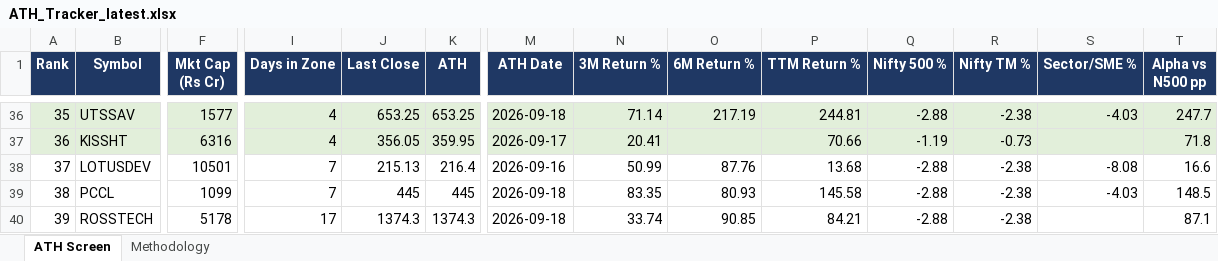
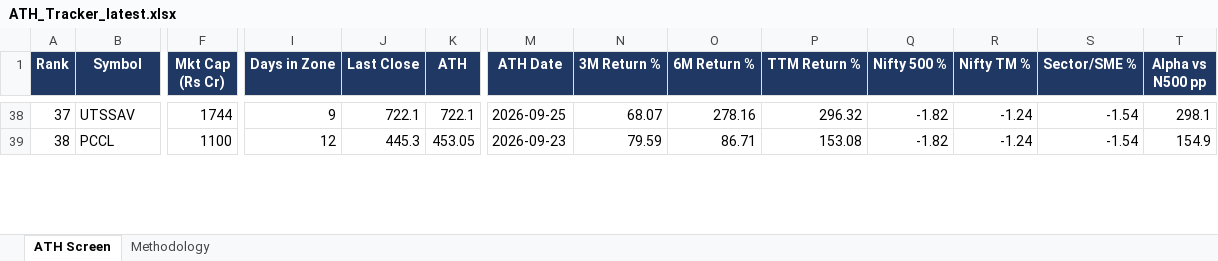
Before and after one commit to TaxPracto/ath-tracker, an Excel workbook: docs/ATH_Tracker_latest.xlsx, sheet ATH Screen, drawn as a sheet; only a part is shown, gaps mark what is left out; values as stored, in another font and other column widths than the file's, no borders; removed rows and columns are numbered as before the commit, all else as after; rows hold the shown columns only; the diff covers the shown part only; the diff names each change by its address in the sheet, - before the commit and + after, or states it on an @@ line.

```diff
--- a/docs/ATH_Tracker_latest.xlsx (sheet ATH Screen)
+++ b/docs/ATH_Tracker_latest.xlsx (sheet ATH Screen)
@@ column A (Rank) renumbered from row 5 down @@
-A38:T38 fill: #E2EFDA
+A38:T38 fill: none
-F38 (Mkt Cap (Rs Cr)): 1577
+F38 (Mkt Cap (Rs Cr)): 1744
-I38 (Days in Zone): 4
+I38 (Days in Zone): 9
-J38 (Last Close): 653.25
+J38 (Last Close): 722.1
-K38 (ATH): 653.25
+K38 (ATH): 722.1
-M38 (ATH Date): 2026-09-18
+M38 (ATH Date): 2026-09-25
-N38 (3M Return %): 71.14
+N38 (3M Return %): 68.07
-O38 (6M Return %): 217.19
+O38 (6M Return %): 278.16
-P38 (TTM Return %): 244.81
+P38 (TTM Return %): 296.32
-Q38 (Nifty 500 %): -2.88
+Q38 (Nifty 500 %): -1.82
-R38 (Nifty TM %): -2.38
+R38 (Nifty TM %): -1.24
-S38 (Sector/SME %): -4.03
+S38 (Sector/SME %): -1.54
-T38 (Alpha vs N500 pp): 247.7
+T38 (Alpha vs N500 pp): 298.1
-row 37: 36 | KISSHT | 6316 | 4 | 356.05 | 359.95 | 2026-09-17 | 20.41 |  | 70.66 | -1.19 | -0.73 |  | 71.8
-row 38: 37 | LOTUSDEV | 10501 | 7 | 215.13 | 216.4 | 2026-09-16 | 50.99 | 87.76 | 13.68 | -2.88 | -2.38 | -8.08 | 16.6
-F39 (Mkt Cap (Rs Cr)): 1099
+F39 (Mkt Cap (Rs Cr)): 1100
-I39 (Days in Zone): 7
+I39 (Days in Zone): 12
-J39 (Last Close): 445
+J39 (Last Close): 445.3
-K39 (ATH): 445
+K39 (ATH): 453.05
-M39 (ATH Date): 2026-09-18
+M39 (ATH Date): 2026-09-23
-N39 (3M Return %): 83.35
+N39 (3M Return %): 79.59
-O39 (6M Return %): 80.93
+O39 (6M Return %): 86.71
-P39 (TTM Return %): 145.58
+P39 (TTM Return %): 153.08
-Q39 (Nifty 500 %): -2.88
+Q39 (Nifty 500 %): -1.82
-R39 (Nifty TM %): -2.38
+R39 (Nifty TM %): -1.24
-S39 (Sector/SME %): -4.03
+S39 (Sector/SME %): -1.54
-T39 (Alpha vs N500 pp): 148.5
+T39 (Alpha vs N500 pp): 154.9
-row 40: 39 | ROSSTECH | 5178 | 17 | 1374.3 | 1374.3 | 2026-09-18 | 33.74 | 90.85 | 84.21 | -2.88 | -2.38 |  | 87.1
```
Also changed, not shown: 32 added rows, 30 removed rows, 68 edited cells and cell formats elsewhere in this sheet, sheet Methodology, 6 other files.
